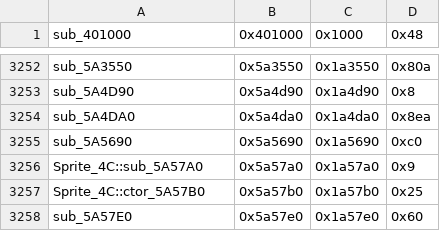
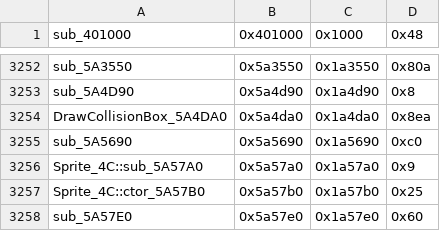
Before and after one commit to CriminalRETeam/gta2_re, a CSV file: Scripts/bin_comp/og_function_data.csv, drawn as a sheet; only a part is shown, gaps mark what is left out.

```diff
--- a/Scripts/bin_comp/og_function_data.csv
+++ b/Scripts/bin_comp/og_function_data.csv
@@ -3253,3 +3253,3 @@ sub_5A3550,0x5a3550,0x1a3550,0x80a
 sub_5A4D90,0x5a4d90,0x1a4d90,0x8
-sub_5A4DA0,0x5a4da0,0x1a4da0,0x8ea
+DrawCollisionBox_5A4DA0,0x5a4da0,0x1a4da0,0x8ea
 sub_5A5690,0x5a5690,0x1a5690,0xc0
```
Also changed, not shown: 2 other files.
